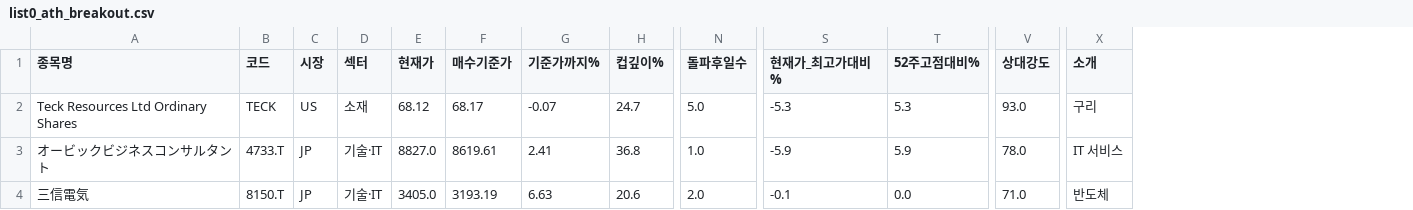
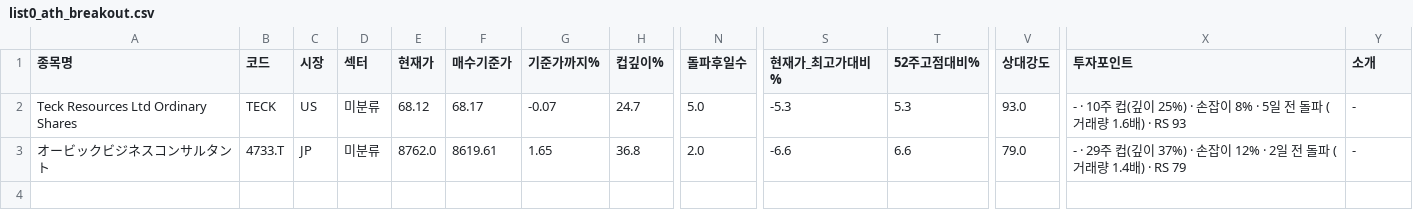
Before and after one commit to chkchp0702-spec/Cup, a CSV file: results/list0_ath_breakout.csv, drawn as a sheet; only a part is shown, gaps mark what is left out; removed rows and columns are numbered as before the commit, all else as after; rows hold the shown columns only; the diff names each change by its address in the sheet, - before the commit and + after, or states it on an @@ line.

```diff
--- a/results/list0_ath_breakout.csv
+++ b/results/list0_ath_breakout.csv
+column X (투자포인트), rows 2-3: - · 10주 컵(깊이 25%) · 손잡이 8% · 5일 전 돌파 (거래량 1.6배) · RS 93 | - · 29주 컵(깊이 37%) · 손잡이 12% · 2일 전 돌파 (거래량 1.4배) · RS 79
-D2 (섹터): 소재
+D2 (섹터): 미분류
-Y2 (소개): 구리
+Y2 (소개): -
-D3 (섹터): 기술·IT
+D3 (섹터): 미분류
-E3 (현재가): 8827.0
+E3 (현재가): 8762.0
-G3 (기준가까지%): 2.41
+G3 (기준가까지%): 1.65
-N3 (돌파후일수): 1.0
+N3 (돌파후일수): 2.0
-S3 (현재가_최고가대비%): -5.9
+S3 (현재가_최고가대비%): -6.6
-T3 (52주고점대비%): 5.9
+T3 (52주고점대비%): 6.6
-V3 (상대강도): 78.0
+V3 (상대강도): 79.0
-Y3 (소개): IT 서비스
+Y3 (소개): -
-row 4: 三信電気 | 8150.T | JP | 기술·IT | 3405.0 | 3193.19 | 6.63 | 20.6 | 2.0 | -0.1 | 0.0 | 71.0 | 반도체
```
Also changed, not shown: results/list1_cup.csv, results/list2_canslim_full.csv, 2 other files.
